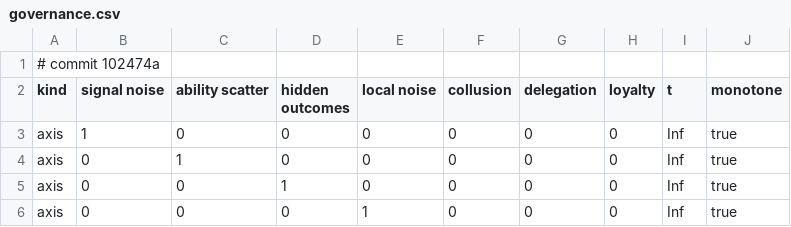
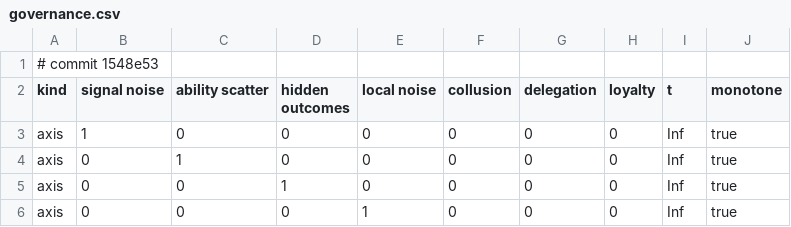
Before and after one commit to nesquarx/Benefuture, a CSV file: sim/battery/results/governance.csv, drawn as a sheet; only a part is shown.

```diff
--- a/sim/battery/results/governance.csv
+++ b/sim/battery/results/governance.csv
@@ -1,2 +1,2 @@
-# commit 102474a
+# commit 1548e53
 kind,signal noise,ability scatter,hidden outcomes,local noise,collusion,delegation,loyalty,t,monotone
```
Also changed, not shown: 1 other file.
